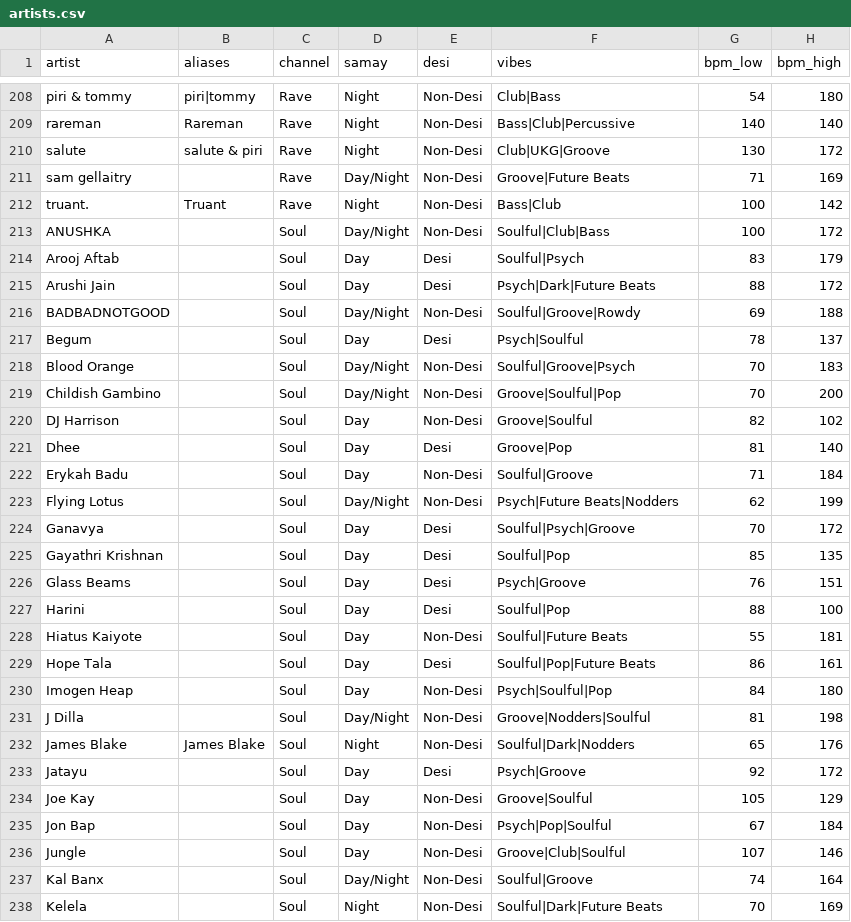
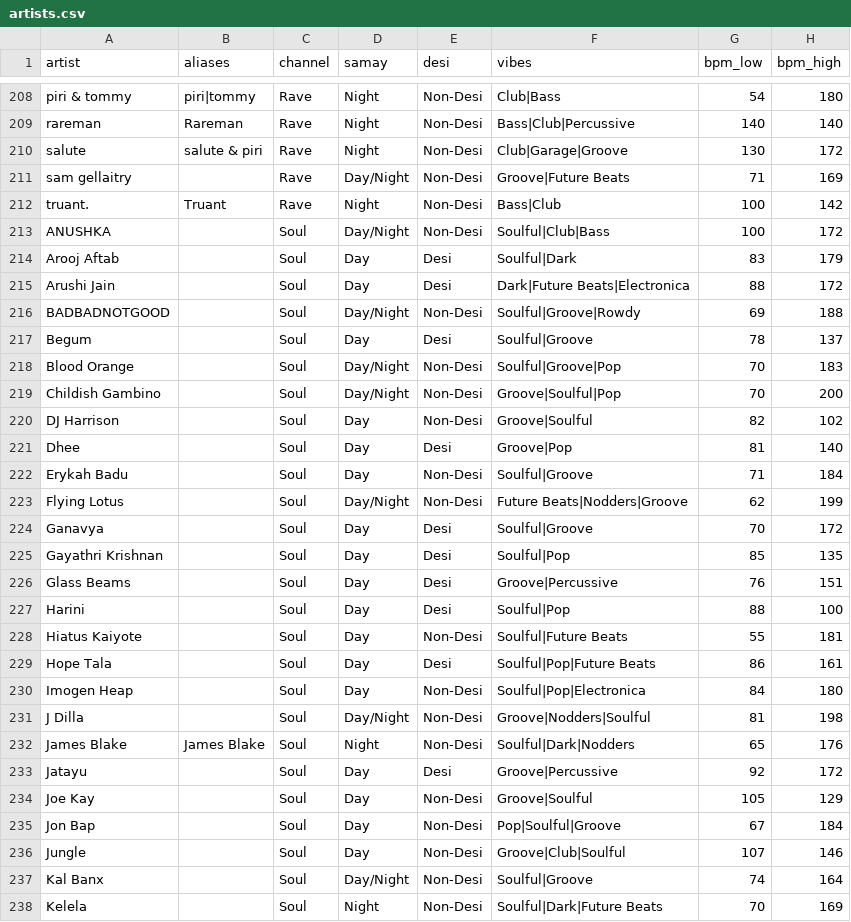
Before and after one commit to prahlaadr/pyaar-radio, a CSV file: public/data/artists.csv, drawn as a sheet; only a part is shown, gaps mark what is left out; the diff covers the shown part only.

```diff
--- a/public/data/artists.csv
+++ b/public/data/artists.csv
@@ -209,3 +209,3 @@ piri & tommy,piri|tommy,Rave,Night,Non-Desi,Club|Bass,54,180
 rareman,Rareman,Rave,Night,Non-Desi,Bass|Club|Percussive,140,140
-salute,salute & piri,Rave,Night,Non-Desi,Club|UKG|Groove,130,172
+salute,salute & piri,Rave,Night,Non-Desi,Club|Garage|Groove,130,172
 sam gellaitry,,Rave,Day/Night,Non-Desi,Groove|Future Beats,71,169
@@ -213,7 +213,7 @@ truant.,Truant,Rave,Night,Non-Desi,Bass|Club,100,142
 ANUSHKA,,Soul,Day/Night,Non-Desi,Soulful|Club|Bass,100,172
-Arooj Aftab,,Soul,Day,Desi,Soulful|Psych,83,179
-Arushi Jain,,Soul,Day,Desi,Psych|Dark|Future Beats,88,172
+Arooj Aftab,,Soul,Day,Desi,Soulful|Dark,83,179
+Arushi Jain,,Soul,Day,Desi,Dark|Future Beats|Electronica,88,172
 BADBADNOTGOOD,,Soul,Day/Night,Non-Desi,Soulful|Groove|Rowdy,69,188
-Begum,,Soul,Day,Desi,Psych|Soulful,78,137
-Blood Orange,,Soul,Day/Night,Non-Desi,Soulful|Groove|Psych,70,183
+Begum,,Soul,Day,Desi,Soulful|Groove,78,137
+Blood Orange,,Soul,Day/Night,Non-Desi,Soulful|Groove|Pop,70,183
 Childish Gambino,,Soul,Day/Night,Non-Desi,Groove|Soulful|Pop,70,200
@@ -222,6 +222,6 @@ Dhee,,Soul,Day,Desi,Groove|Pop,81,140
 Erykah Badu,,Soul,Day,Non-Desi,Soulful|Groove,71,184
-Flying Lotus,,Soul,Day/Night,Non-Desi,Psych|Future Beats|Nodders,62,199
-Ganavya,,Soul,Day,Desi,Soulful|Psych|Groove,70,172
+Flying Lotus,,Soul,Day/Night,Non-Desi,Future Beats|Nodders|Groove,62,199
+Ganavya,,Soul,Day,Desi,Soulful|Groove,70,172
 Gayathri Krishnan,,Soul,Day,Desi,Soulful|Pop,85,135
-Glass Beams,,Soul,Day,Desi,Psych|Groove,76,151
+Glass Beams,,Soul,Day,Desi,Groove|Percussive,76,151
 Harini,,Soul,Day,Desi,Soulful|Pop,88,100
@@ -229,8 +229,8 @@ Hiatus Kaiyote,,Soul,Day,Non-Desi,Soulful|Future Beats,55,181
 Hope Tala,,Soul,Day,Desi,Soulful|Pop|Future Beats,86,161
-Imogen Heap,,Soul,Day,Non-Desi,Psych|Soulful|Pop,84,180
+Imogen Heap,,Soul,Day,Non-Desi,Soulful|Pop|Electronica,84,180
 J Dilla,,Soul,Day/Night,Non-Desi,Groove|Nodders|Soulful,81,198
 James Blake,James Blake,Soul,Night,Non-Desi,Soulful|Dark|Nodders,65,176
-Jatayu,,Soul,Day,Desi,Psych|Groove,92,172
+Jatayu,,Soul,Day,Desi,Groove|Percussive,92,172
 Joe Kay,,Soul,Day,Non-Desi,Groove|Soulful,105,129
-Jon Bap,,Soul,Day,Non-Desi,Psych|Pop|Soulful,67,184
+Jon Bap,,Soul,Day,Non-Desi,Pop|Soulful|Groove,67,184
 Jungle,,Soul,Day,Non-Desi,Groove|Club|Soulful,107,146
```
Also changed, not shown: 77 edited cells elsewhere in this file, 3 other files.
